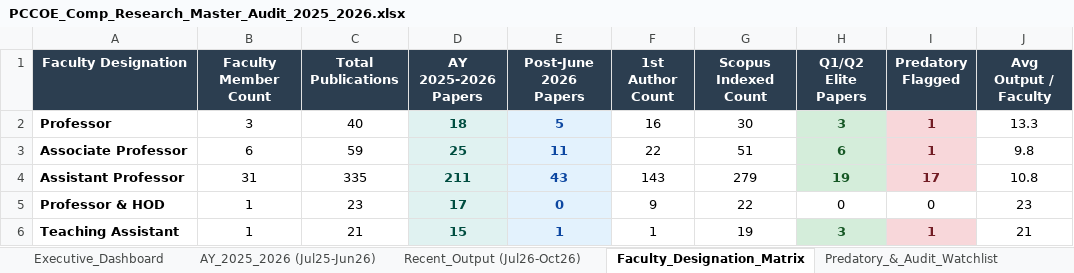
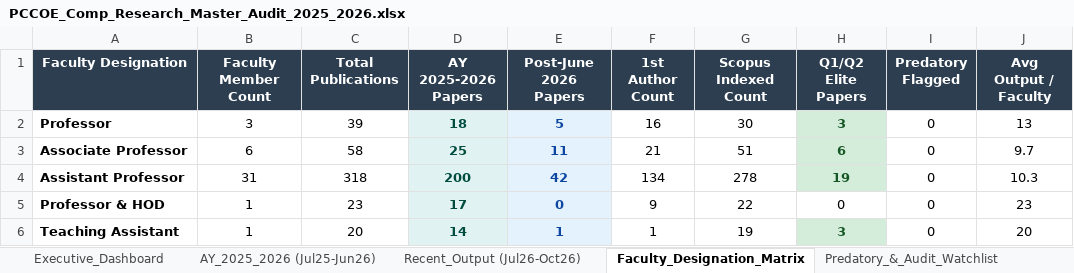
Before and after one commit to abhishekeb211/pccoe-research-portal, an Excel workbook: data/PCCOE_Comp_Research_Master_Audit_2025_2026.xlsx, sheet Faculty_Designation_Matrix, drawn as a sheet; values as stored, in another font and other column widths than the file's, no borders; the diff names each change by its address in the sheet, - before the commit and + after, or states it on an @@ line.

Commit message:
fix: remove predatory warning banner and restrict dataset exclusively to 458 verified Scopus & Google Scholar publications

```diff
--- a/data/PCCOE_Comp_Research_Master_Audit_2025_2026.xlsx (sheet Faculty_Designation_Matrix)
+++ b/data/PCCOE_Comp_Research_Master_Audit_2025_2026.xlsx (sheet Faculty_Designation_Matrix)
-C2 (Total Publications): 40
+C2 (Total Publications): 39
-I2:I3 (Predatory Flagged): 1
+I2:I3 (Predatory Flagged): 0
@@ I2:I4 fill: #F8D7DA → none, bold: on → off, text colour: #721C24 → black @@
-J2 (Avg Output / Faculty): 13.3
+J2 (Avg Output / Faculty): 13
-C3 (Total Publications): 59
+C3 (Total Publications): 58
-F3 (1st Author Count): 22
+F3 (1st Author Count): 21
-J3 (Avg Output / Faculty): 9.8
+J3 (Avg Output / Faculty): 9.7
-C4 (Total Publications): 335
+C4 (Total Publications): 318
-D4 (AY 2025-2026 Papers): 211
+D4 (AY 2025-2026 Papers): 200
-E4 (Post-June 2026 Papers): 43
+E4 (Post-June 2026 Papers): 42
-F4 (1st Author Count): 143
+F4 (1st Author Count): 134
-G4 (Scopus Indexed Count): 279
+G4 (Scopus Indexed Count): 278
-I4 (Predatory Flagged): 17
+I4 (Predatory Flagged): 0
-J4 (Avg Output / Faculty): 10.8
+J4 (Avg Output / Faculty): 10.3
-C6 (Total Publications): 21
+C6 (Total Publications): 20
-D6 (AY 2025-2026 Papers): 15
+D6 (AY 2025-2026 Papers): 14
-I6 (Predatory Flagged): 1
+I6 (Predatory Flagged): 0
@@ I6 fill: #F8D7DA → none, bold: on → off, text colour: #721C24 → black @@
-J6 (Avg Output / Faculty): 21
+J6 (Avg Output / Faculty): 20
```
Also changed, not shown: sheet Predatory_&_Audit_Watchlist, sheet Master_Repository (All 478), sheet AY_2025_2026 (Jul25-Jun26), sheet Recent_Output (Jul26-Oct26), sheet Executive_Dashboard, charts or pictures, 4 other files.
